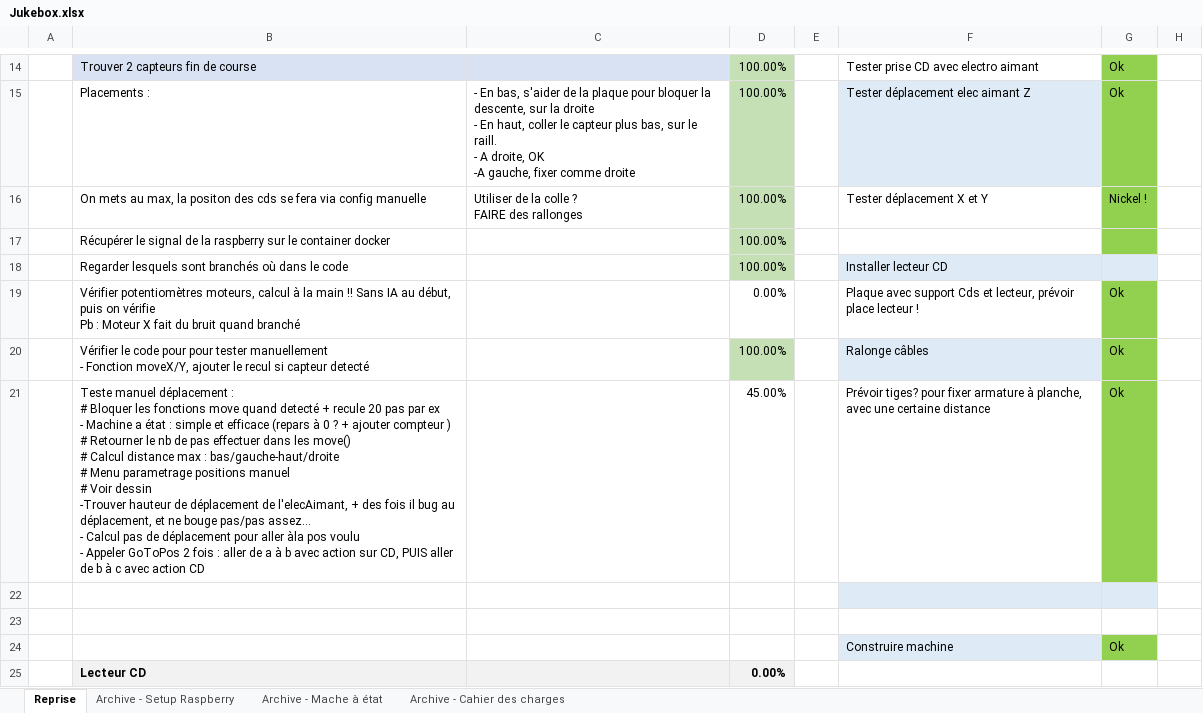
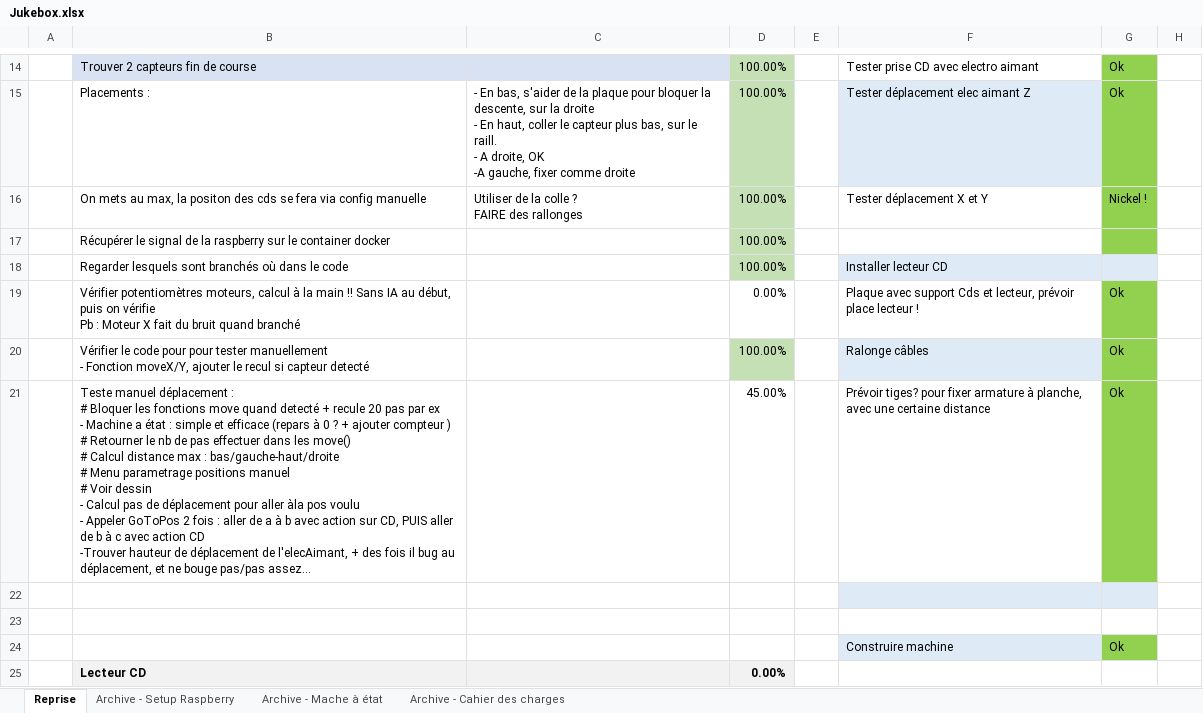
Before and after one commit to charl56/Jukebox-V2, an Excel workbook: Jukebox.xlsx, sheet Reprise, drawn as a sheet; only a part is shown, gaps mark what is left out; values as stored, in another font and other column widths than the file's, no borders; table styles not drawn; ↵ is a line break in a cell; the diff names each change by its address in the sheet, - before the commit and + after, or states it on an @@ line.

```diff
--- a/Jukebox.xlsx (sheet Reprise)
+++ b/Jukebox.xlsx (sheet Reprise)
-B21: …Voir dessin ↵ -Trouver hauteur de déplacement de l'elecAimant, + des fois il bug au déplacement, et ne bouge pas/pas assez... ↵ - Calcul pas de déplacement pour aller àla pos voulu ↵ - Appeler GoToPos 2 fois : aller de a à b avec action sur CD, PUIS aller de b à c avec action CD
+B21: …Voir dessin ↵ - Calcul pas de déplacement pour aller àla pos voulu ↵ - Appeler GoToPos 2 fois : aller de a à b avec action sur CD, PUIS aller de b à c avec action CD ↵ -Trouver hauteur de déplacement de l'elecAimant, + des fois il bug au déplacement, et ne bouge pas/pas assez...
```
Also changed, not shown: 2 other files.
